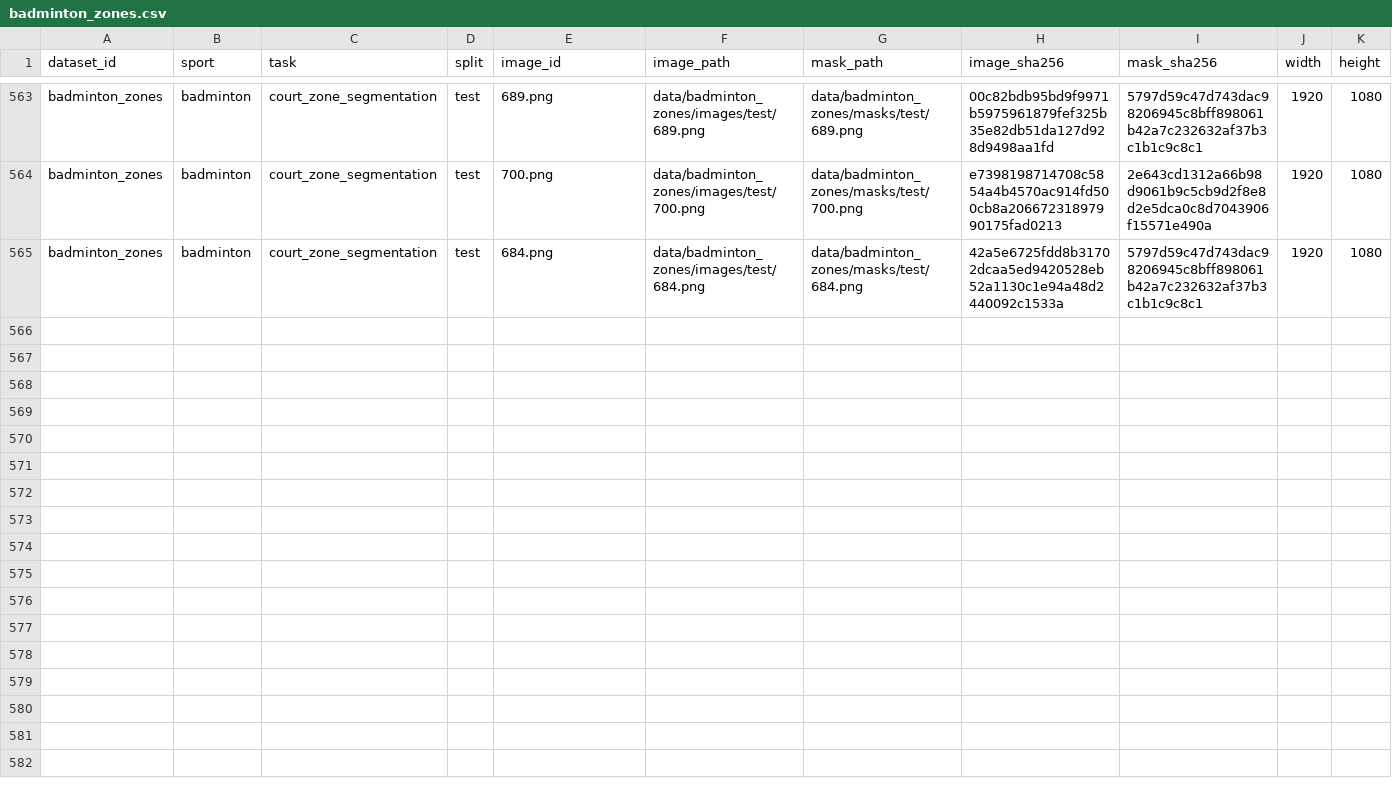
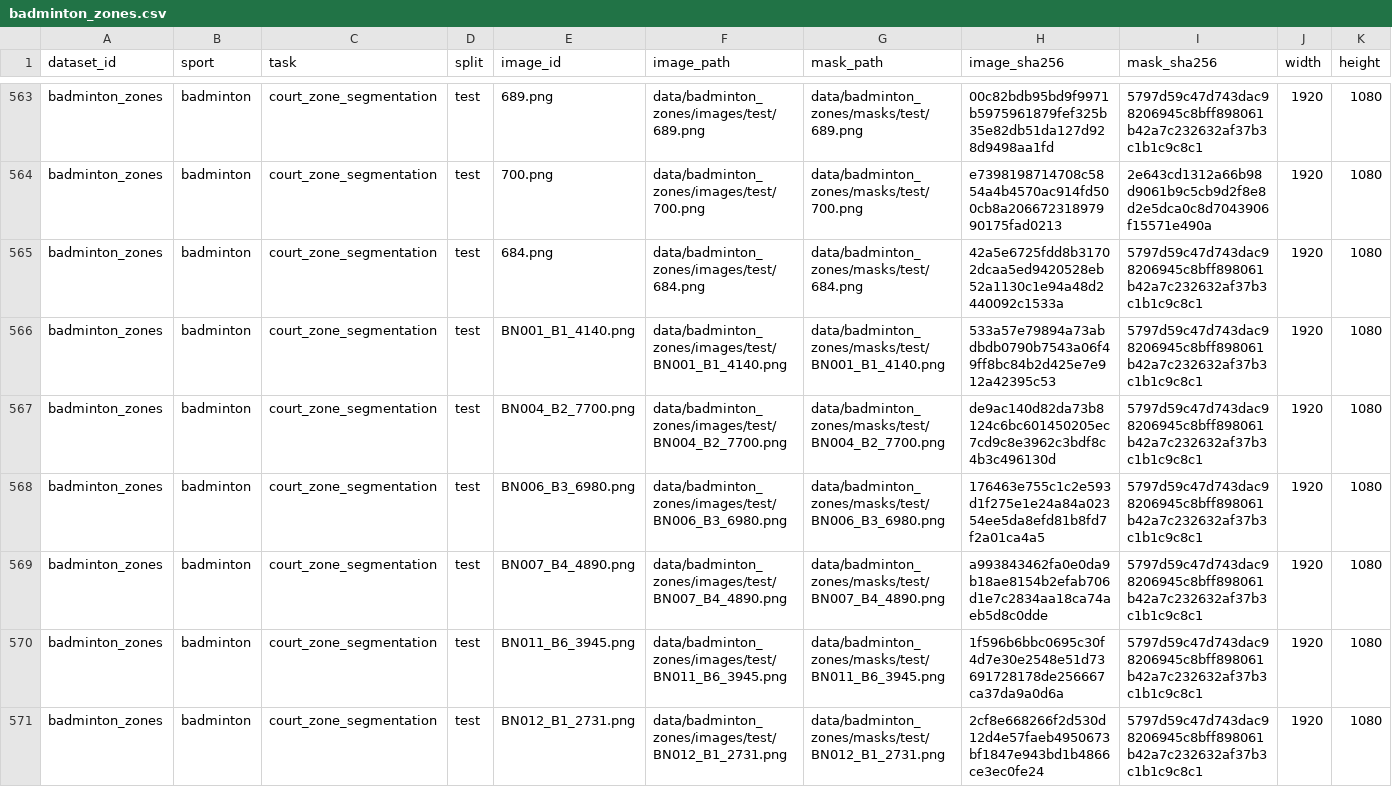
Before and after one commit to Madou10-lab/CourtAlign, a CSV file: data/splits/badminton_zones.csv, drawn as a sheet; only a part is shown, gaps mark what is left out; rows hold the shown columns only; the diff covers the shown part only; the diff names each change by its address in the sheet, - before the commit and + after, or states it on an @@ line.

Commit message:
data: publish final non-registrable test sets

```diff
--- a/data/splits/badminton_zones.csv
+++ b/data/splits/badminton_zones.csv
+row 566: badminton_zones | badminton | court_zone_segmentation | test | BN001_B1_4140.png | data/badminton_zones/images/test/BN001_B1_4140.png | data/badminton_zones/masks/test/BN001_B1_4140.png | 533a57e79894a73abdbdb0790b7543a06f49ff8bc84b2d425e7e912a42395c53 | 5797d59c47d743dac98206945c8bff898061b42a7c232632af37b3c1b1c9c8c1 | 1920 | 1080
+row 567: badminton_zones | badminton | court_zone_segmentation | test | BN004_B2_7700.png | data/badminton_zones/images/test/BN004_B2_7700.png | data/badminton_zones/masks/test/BN004_B2_7700.png | de9ac140d82da73b8124c6bc601450205ec7cd9c8e3962c3bdf8c4b3c496130d | 5797d59c47d743dac98206945c8bff898061b42a7c232632af37b3c1b1c9c8c1 | 1920 | 1080
+row 568: badminton_zones | badminton | court_zone_segmentation | test | BN006_B3_6980.png | data/badminton_zones/images/test/BN006_B3_6980.png | data/badminton_zones/masks/test/BN006_B3_6980.png | 176463e755c1c2e593d1f275e1e24a84a02354ee5da8efd81b8fd7f2a01ca4a5 | 5797d59c47d743dac98206945c8bff898061b42a7c232632af37b3c1b1c9c8c1 | 1920 | 1080
+row 569: badminton_zones | badminton | court_zone_segmentation | test | BN007_B4_4890.png | data/badminton_zones/images/test/BN007_B4_4890.png | data/badminton_zones/masks/test/BN007_B4_4890.png | a993843462fa0e0da9b18ae8154b2efab706d1e7c2834aa18ca74aeb5d8c0dde | 5797d59c47d743dac98206945c8bff898061b42a7c232632af37b3c1b1c9c8c1 | 1920 | 1080
+row 570: badminton_zones | badminton | court_zone_segmentation | test | BN011_B6_3945.png | data/badminton_zones/images/test/BN011_B6_3945.png | data/badminton_zones/masks/test/BN011_B6_3945.png | 1f596b6bbc0695c30f4d7e30e2548e51d73691728178de256667ca37da9a0d6a | 5797d59c47d743dac98206945c8bff898061b42a7c232632af37b3c1b1c9c8c1 | 1920 | 1080
+row 571: badminton_zones | badminton | court_zone_segmentation | test | BN012_B1_2731.png | data/badminton_zones/images/test/BN012_B1_2731.png | data/badminton_zones/masks/test/BN012_B1_2731.png | 2cf8e668266f2d530d12d4e57faeb4950673bf1847e943bd1b4866ce3ec0fe24 | 5797d59c47d743dac98206945c8bff898061b42a7c232632af37b3c1b1c9c8c1 | 1920 | 1080
```
Also changed, not shown: 5 added rows elsewhere in this file, data/benchmark_gt/official/badminton_zones/all/per_image.csv, data/benchmark_gt/official/tennis_fullcourt/all/per_image.csv, 21 other files.
